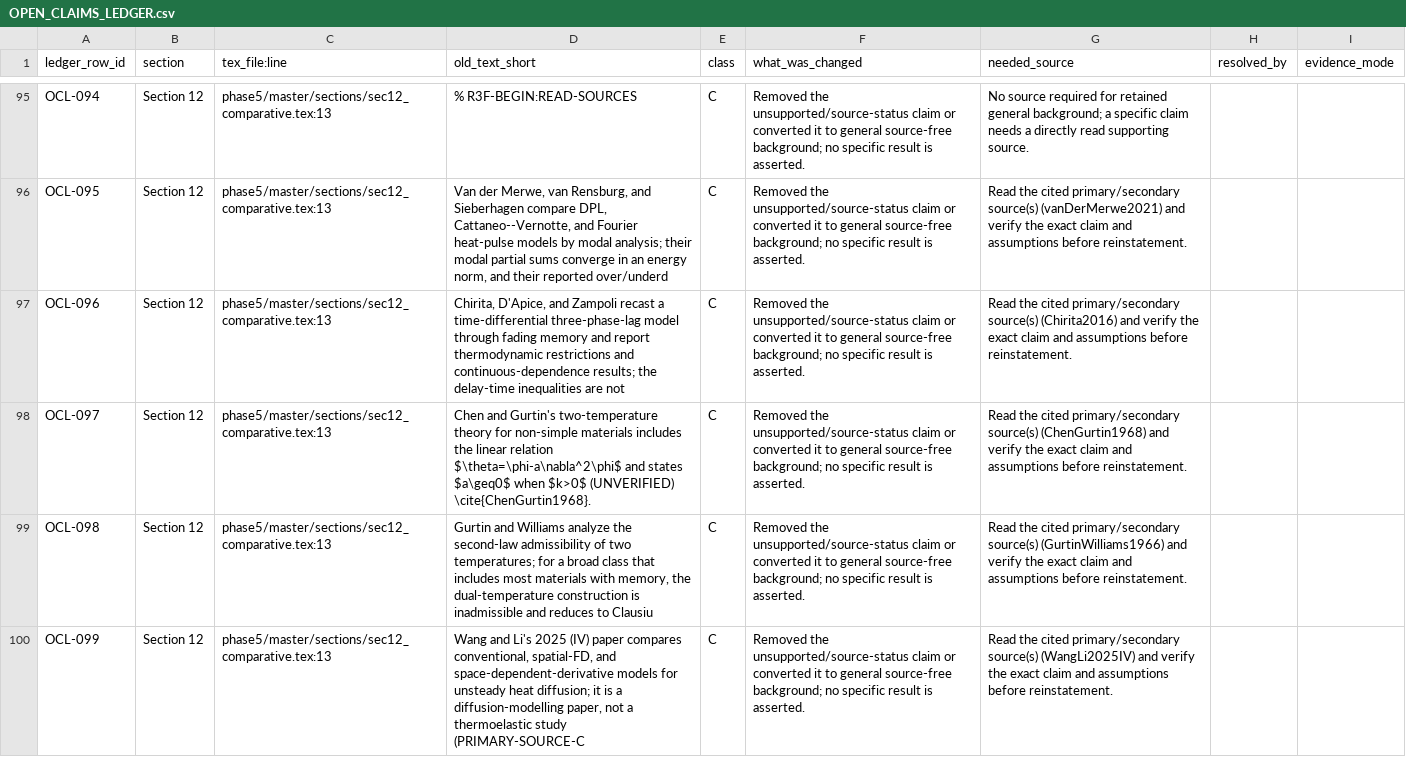
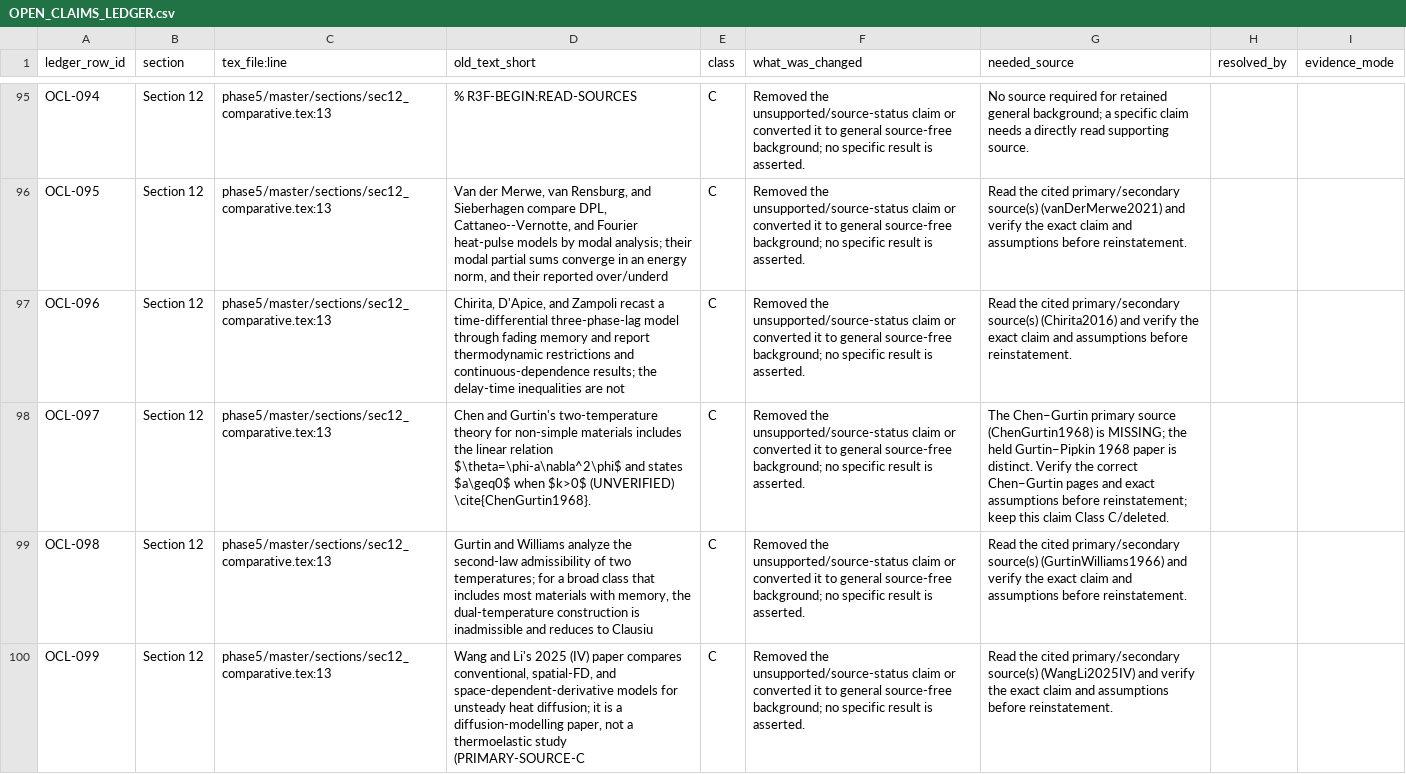
Before and after one commit to vipin-oss/le, a CSV file: phase5/reports/OPEN_CLAIMS_LEDGER.csv, drawn as a sheet; only a part is shown, gaps mark what is left out; the diff names each change by its address in the sheet, - before the commit and + after, or states it on an @@ line.

```diff
--- a/phase5/reports/OPEN_CLAIMS_LEDGER.csv
+++ b/phase5/reports/OPEN_CLAIMS_LEDGER.csv
-G98 (needed_source): Read the cited primary/secondary source(s) (ChenGurtin1968) and verify the exact claim and assumptions before reinstatement.
+G98 (needed_source): The Chen–Gurtin primary source (ChenGurtin1968) is MISSING; the held Gurtin–Pipkin 1968 paper is distinct. Verify the correct Chen–Gurtin pages and exact assumptions before reinstatement; keep this claim Class C/deleted.
```
Also changed, not shown: phase5/reports/CROSSREF_R3F_VERIFY.csv, phase5/reports/MISSING_SOURCES.csv, 6 other files.
